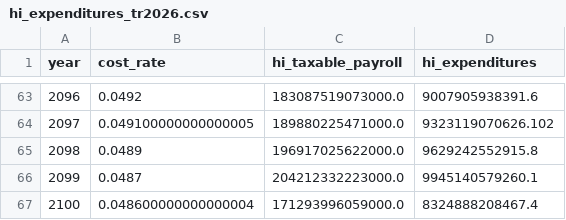
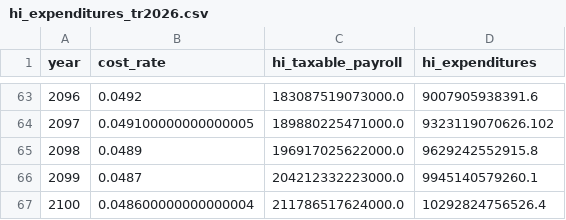
Before and after one commit to PolicyEngine/crfb-tob-impacts, a CSV file: data/hi_expenditures_tr2026.csv, drawn as a sheet; only a part is shown, gaps mark what is left out.

Commit message:
Fix 2100 HI payroll denominator for balanced fix

```diff
--- a/data/hi_expenditures_tr2026.csv
+++ b/data/hi_expenditures_tr2026.csv
@@ -66,2 +66,2 @@ year,cost_rate,hi_taxable_payroll,hi_expenditures
 2099,0.0487,204212332223000.0,9945140579260.1
-2100,0.048600000000000004,171293996059000.0,8324888208467.4
+2100,0.048600000000000004,211786517624000.0,10292824756526.4
```
Also changed, not shown: dashboard/public/data/hi_taxable_payroll.csv, results/modal_runs_production/balanced_fix_results.csv, 5 other files.
